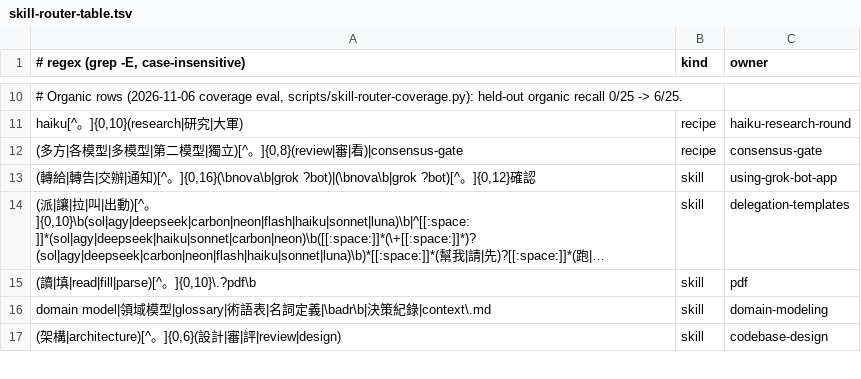
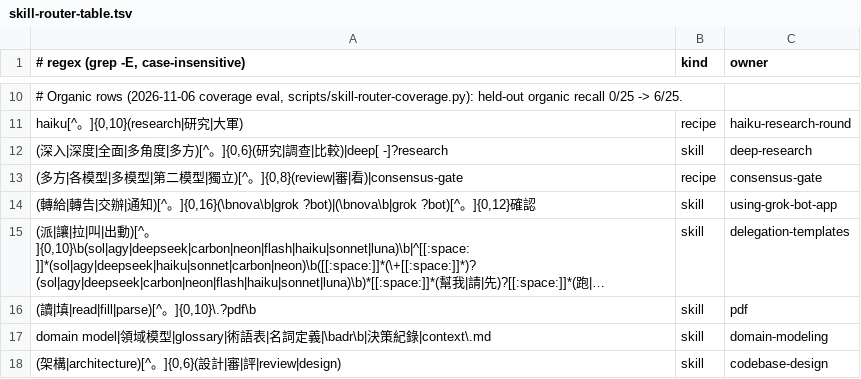
Before and after one commit to ohyeh/agent-scripts, a TSV file: .agents/hooks/skill-router-table.tsv, drawn as a sheet; only a part is shown, gaps mark what is left out; long unchanged cells end in …; the diff names each change by its address in the sheet, - before the commit and + after, or states it on an @@ line.

```diff
--- a/.agents/hooks/skill-router-table.tsv
+++ b/.agents/hooks/skill-router-table.tsv
+row 12: (深入|深度|全面|多角度|多方)[^。]{0,6}(研究|調查|比較)|deep[ -]?research | skill | deep-research
```
Also changed, not shown: skills/using-decision-tree/references/chain.tsv, 5 other files.
